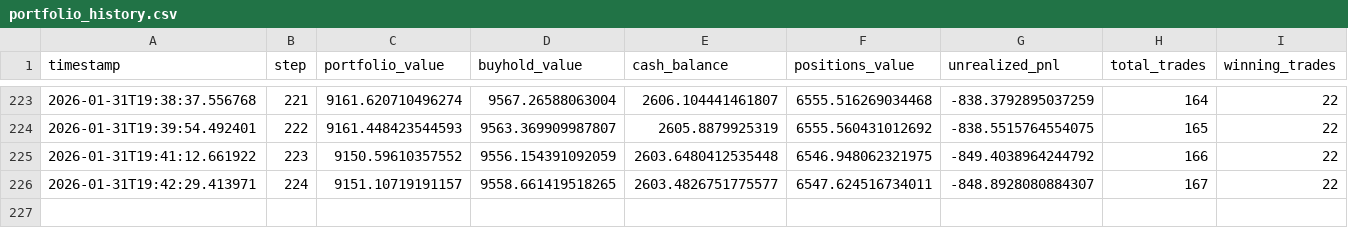
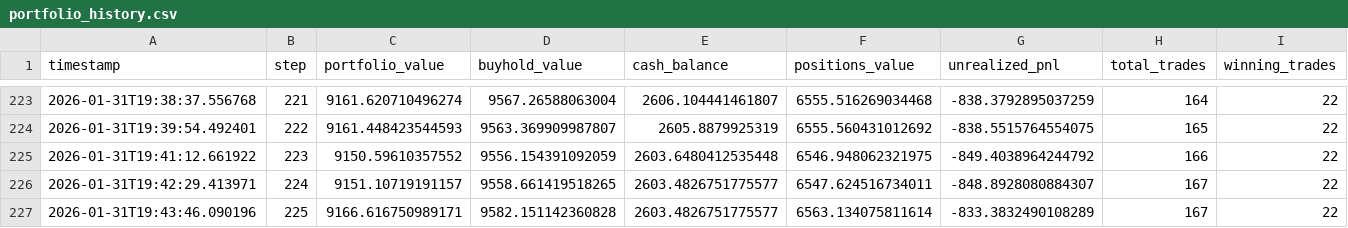
Before and after one commit to evolutis-ai/evolutis, a CSV file: data/live/portfolio_history.csv, drawn as a sheet; only a part is shown, gaps mark what is left out; rows hold the shown columns only; the diff names each change by its address in the sheet, - before the commit and + after, or states it on an @@ line.

Commit message:
Update live paper trading data (2026-01-31 19:43)
Session: 20260131_145122

```diff
--- a/data/live/portfolio_history.csv
+++ b/data/live/portfolio_history.csv
+row 227: 2026-01-31T19:43:46.090196 | 225 | 9166.616750989171 | 9582.151142360828 | 2603.4826751775577 | 6563.134075811614 | -833.3832490108289 | 167 | 22
```
Also changed, not shown: 2 other files.
